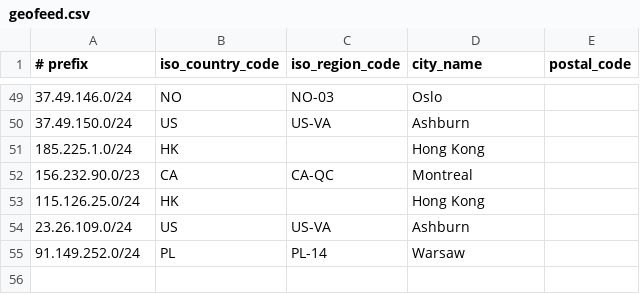
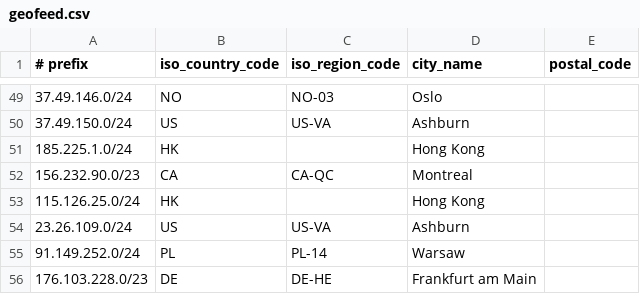
Before and after one commit to lietparkas/website, a CSV file: geofeed.csv, drawn as a sheet; only a part is shown, gaps mark what is left out; the diff names each change by its address in the sheet, - before the commit and + after, or states it on an @@ line.

Commit message:
Update geofeed.csv

```diff
--- a/geofeed.csv
+++ b/geofeed.csv
+row 56: 176.103.228.0/23 | DE | DE-HE | Frankfurt am Main
```
